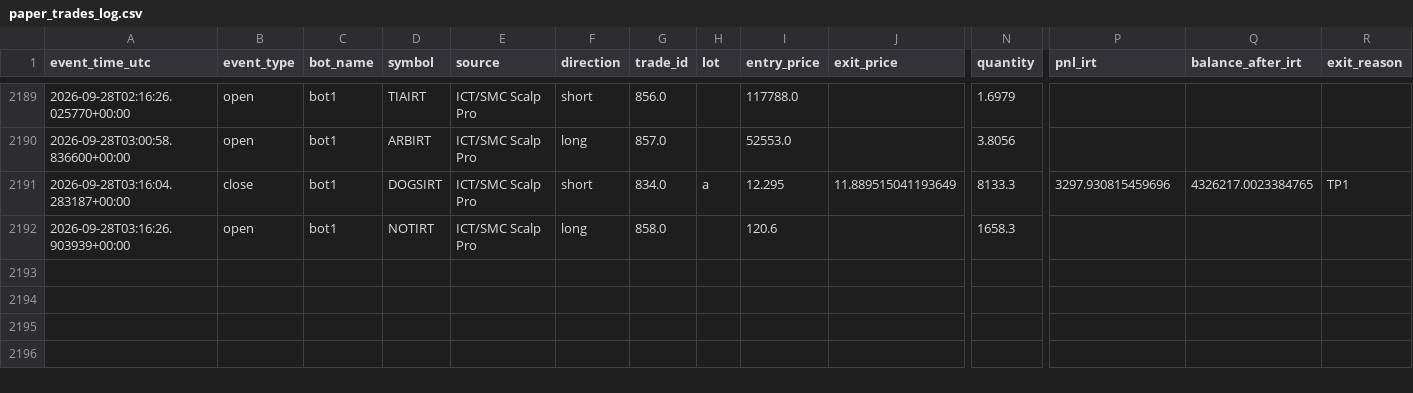
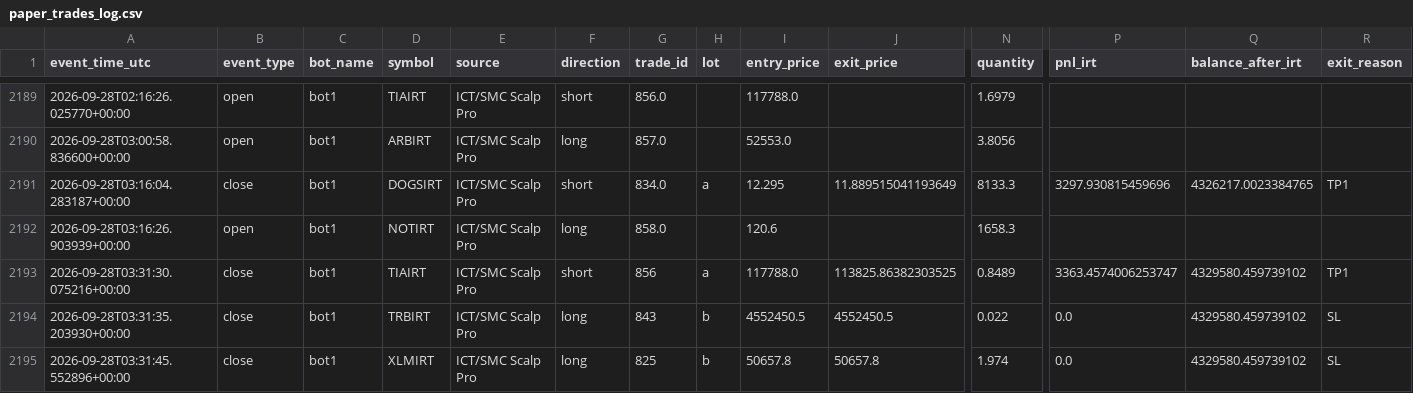
Before and after one commit to amirtorofi-sketch/abdeal-live-trading, a CSV file: bot1_live/paper_trades_log.csv, drawn as a sheet; only a part is shown, gaps mark what is left out; rows hold the shown columns only; the diff names each change by its address in the sheet, - before the commit and + after, or states it on an @@ line.

Commit message:
update bot1 state/paper log [skip ci]

```diff
--- a/bot1_live/paper_trades_log.csv
+++ b/bot1_live/paper_trades_log.csv
+row 2193: 2026-09-28T03:31:30.075216+00:00 | close | bot1 | TIAIRT | ICT/SMC Scalp Pro | short | 856 | a | 117788.0 | 113825.86382303525 | 0.8489 | 3363.4574006253747 | 4329580.459739102 | TP1
+row 2194: 2026-09-28T03:31:35.203930+00:00 | close | bot1 | TRBIRT | ICT/SMC Scalp Pro | long | 843 | b | 4552450.5 | 4552450.5 | 0.022 | 0.0 | 4329580.459739102 | SL
+row 2195: 2026-09-28T03:31:45.552896+00:00 | close | bot1 | XLMIRT | ICT/SMC Scalp Pro | long | 825 | b | 50657.8 | 50657.8 | 1.974 | 0.0 | 4329580.459739102 | SL
```
Also changed, not shown: 1 other file.
